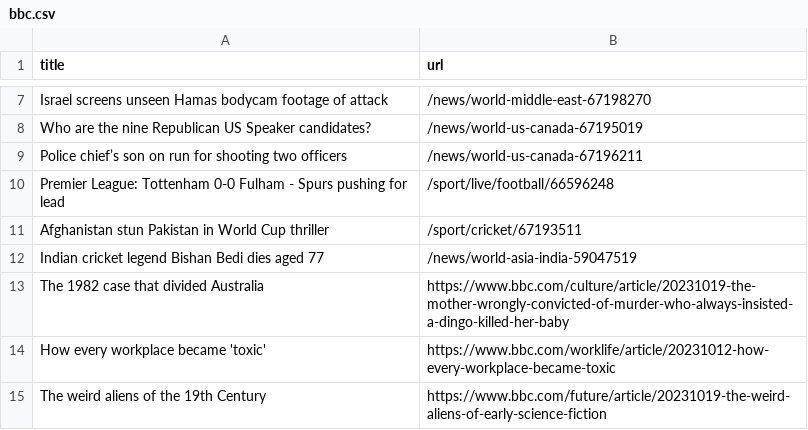
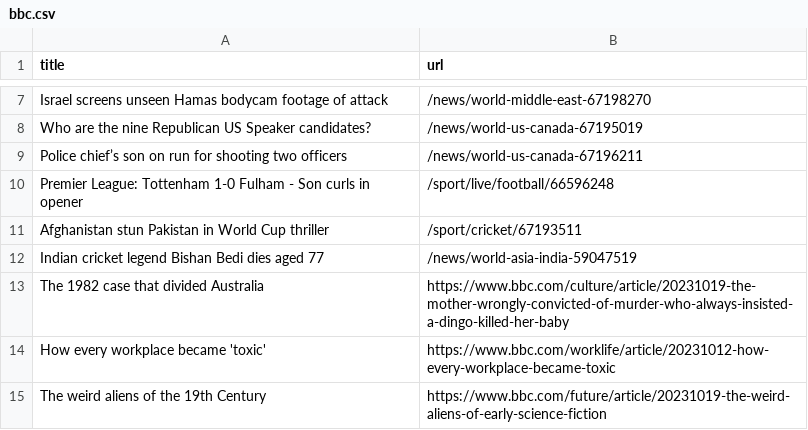
Before and after one commit to jsoma/automatic-scraper-bbc, a CSV file: bbc.csv, drawn as a sheet; only a part is shown, gaps mark what is left out.

```diff
--- a/bbc.csv
+++ b/bbc.csv
@@ -9,3 +9,3 @@ Who are the nine Republican US Speaker candidates?,/news/world-us-canada-6719501
 Police chief’s son on run for shooting two officers,/news/world-us-canada-67196211
-Premier League: Tottenham 0-0 Fulham - Spurs pushing for lead,/sport/live/football/66596248
+Premier League: Tottenham 1-0 Fulham - Son curls in opener,/sport/live/football/66596248
 Afghanistan stun Pakistan in World Cup thriller,/sport/cricket/67193511
```
